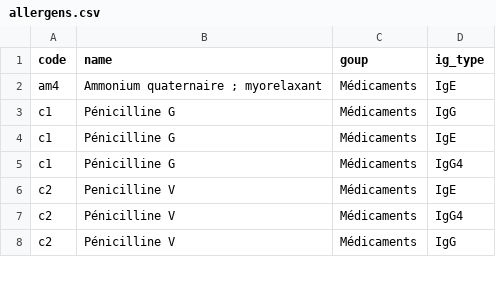
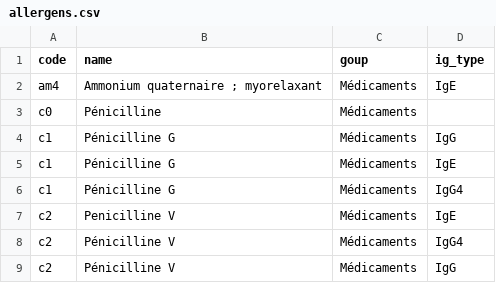
Before and after one commit to instamedsolutions/rpps_api, a CSV file: data/allergens.csv, drawn as a sheet; only a part is shown; the diff names each change by its address in the sheet, - before the commit and + after, or states it on an @@ line.

Commit message:
Add Penicilline

```diff
--- a/data/allergens.csv
+++ b/data/allergens.csv
+row 3: c0 | Pénicilline | Médicaments
```
